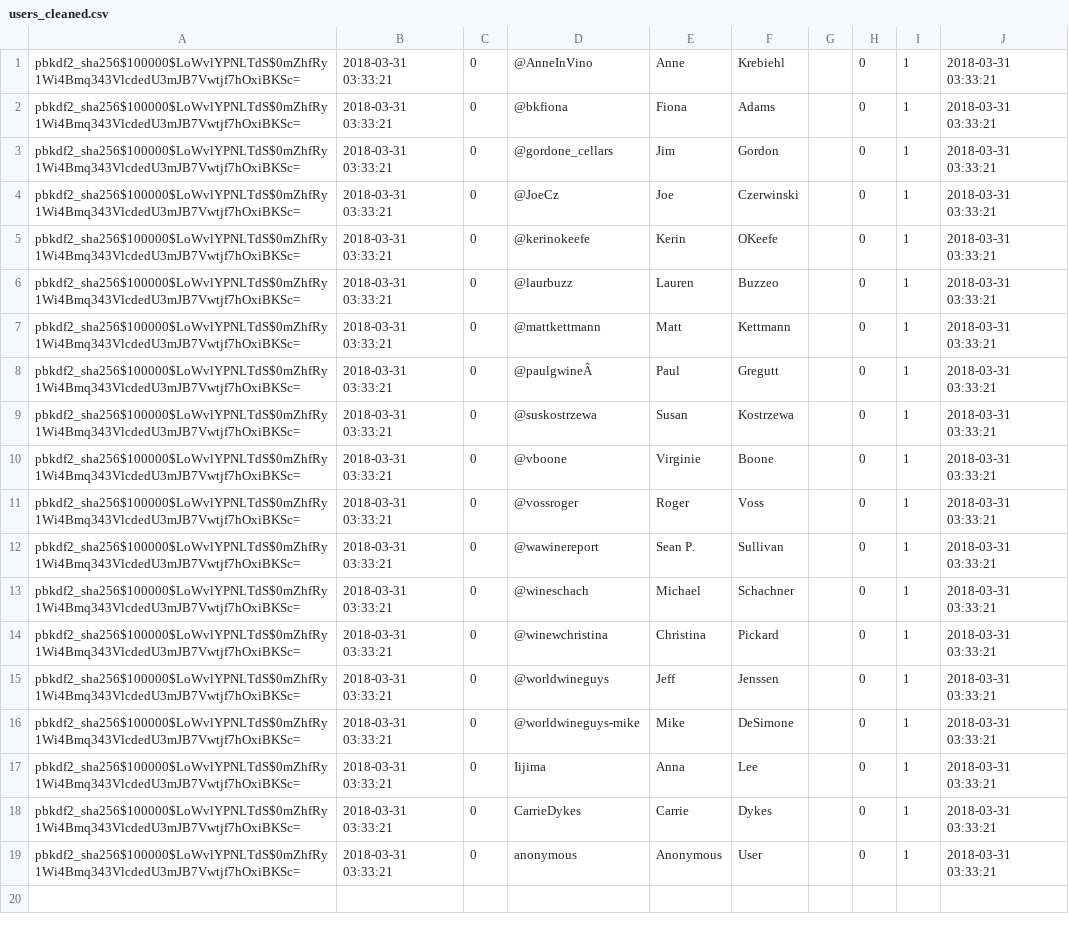
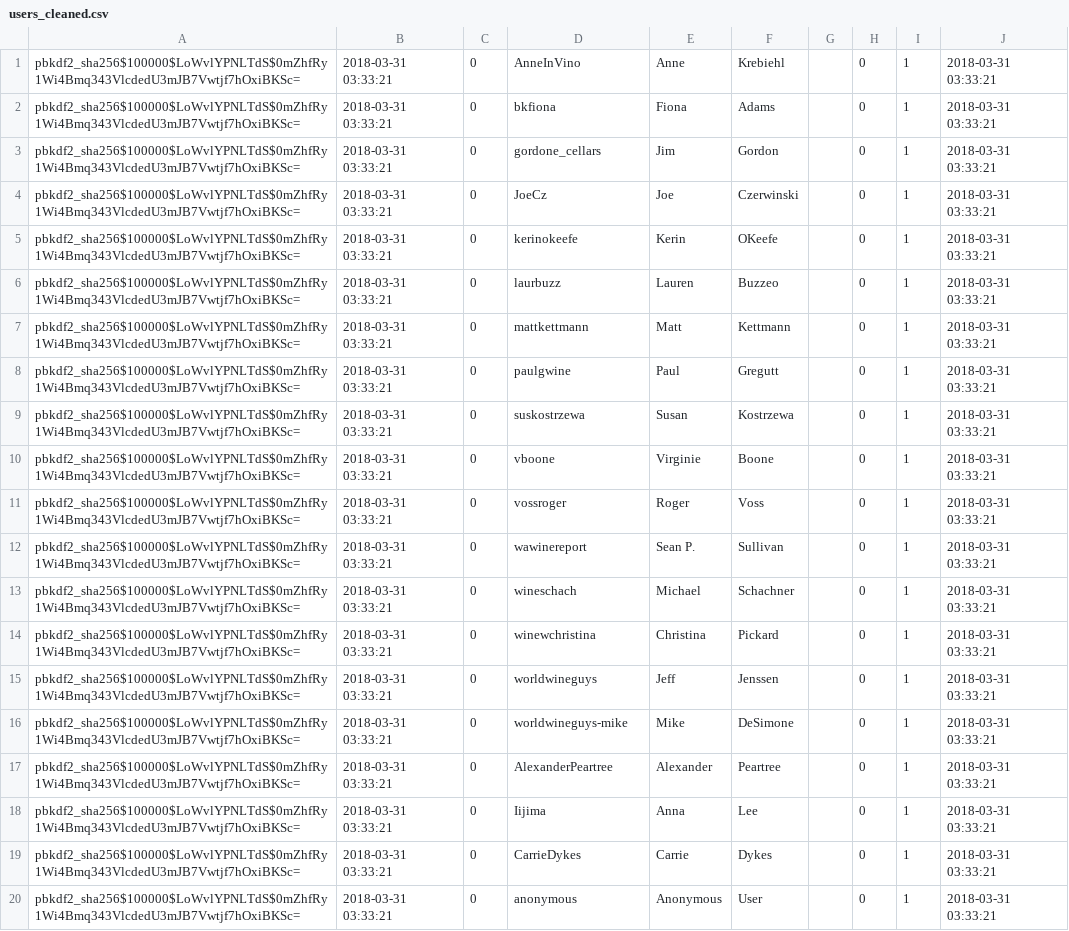
Before and after one commit to jmarkese/iSommelier, a CSV file: dataimport/users_cleaned.csv, drawn as a sheet.

Commit message:
import user reviews complete

```diff
--- a/dataimport/users_cleaned.csv
+++ b/dataimport/users_cleaned.csv
@@ -1,17 +1,18 @@
-pbkdf2_sha256$100000$LoWvlYPNLTdS$0mZhfRy1Wi4Bmq343VlcdedU3mJB7Vwtjf7hOxiBKSc=,2018-03-31 03:33:21,0,@AnneInVino,Anne,Krebiehl,,0,1,2018-03-31 03:33:21
-pbkdf2_sha256$100000$LoWvlYPNLTdS$0mZhfRy1Wi4Bmq343VlcdedU3mJB7Vwtjf7hOxiBKSc=,2018-03-31 03:33:21,0,@bkfiona,Fiona,Adams,,0,1,2018-03-31 03:33:21
-pbkdf2_sha256$100000$LoWvlYPNLTdS$0mZhfRy1Wi4Bmq343VlcdedU3mJB7Vwtjf7hOxiBKSc=,2018-03-31 03:33:21,0,@gordone_cellars,Jim,Gordon,,0,1,2018-03-31 03:33:21
-pbkdf2_sha256$100000$LoWvlYPNLTdS$0mZhfRy1Wi4Bmq343VlcdedU3mJB7Vwtjf7hOxiBKSc=,2018-03-31 03:33:21,0,@JoeCz,Joe,Czerwinski,,0,1,2018-03-31 03:33:21
-pbkdf2_sha256$100000$LoWvlYPNLTdS$0mZhfRy1Wi4Bmq343VlcdedU3mJB7Vwtjf7hOxiBKSc=,2018-03-31 03:33:21,0,@kerinokeefe,Kerin,OKeefe,,0,1,2018-03-31 03:33:21
-pbkdf2_sha256$100000$LoWvlYPNLTdS$0mZhfRy1Wi4Bmq343VlcdedU3mJB7Vwtjf7hOxiBKSc=,2018-03-31 03:33:21,0,@laurbuzz,Lauren,Buzzeo,,0,1,2018-03-31 03:33:21
-pbkdf2_sha256$100000$LoWvlYPNLTdS$0mZhfRy1Wi4Bmq343VlcdedU3mJB7Vwtjf7hOxiBKSc=,2018-03-31 03:33:21,0,@mattkettmann,Matt,Kettmann,,0,1,2018-03-31 03:33:21
-pbkdf2_sha256$100000$LoWvlYPNLTdS$0mZhfRy1Wi4Bmq343VlcdedU3mJB7Vwtjf7hOxiBKSc=,2018-03-31 03:33:21,0,@paulgwineÂ,Paul,Gregutt,,0,1,2018-03-31 03:33:21
-pbkdf2_sha256$100000$LoWvlYPNLTdS$0mZhfRy1Wi4Bmq343VlcdedU3mJB7Vwtjf7hOxiBKSc=,2018-03-31 03:33:21,0,@suskostrzewa,Susan,Kostrzewa,,0,1,2018-03-31 03:33:21
-pbkdf2_sha256$100000$LoWvlYPNLTdS$0mZhfRy1Wi4Bmq343VlcdedU3mJB7Vwtjf7hOxiBKSc=,2018-03-31 03:33:21,0,@vboone,Virginie,Boone,,0,1,2018-03-31 03:33:21
-pbkdf2_sha256$100000$LoWvlYPNLTdS$0mZhfRy1Wi4Bmq343VlcdedU3mJB7Vwtjf7hOxiBKSc=,2018-03-31 03:33:21,0,@vossroger,Roger,Voss,,0,1,2018-03-31 03:33:21
-pbkdf2_sha256$100000$LoWvlYPNLTdS$0mZhfRy1Wi4Bmq343VlcdedU3mJB7Vwtjf7hOxiBKSc=,2018-03-31 03:33:21,0,@wawinereport,Sean P.,Sullivan,,0,1,2018-03-31 03:33:21
-pbkdf2_sha256$100000$LoWvlYPNLTdS$0mZhfRy1Wi4Bmq343VlcdedU3mJB7Vwtjf7hOxiBKSc=,2018-03-31 03:33:21,0,@wineschach,Michael,Schachner,,0,1,2018-03-31 03:33:21
-pbkdf2_sha256$100000$LoWvlYPNLTdS$0mZhfRy1Wi4Bmq343VlcdedU3mJB7Vwtjf7hOxiBKSc=,2018-03-31 03:33:21,0,@winewchristina,Christina,Pickard,,0,1,2018-03-31 03:33:21
-pbkdf2_sha256$100000$LoWvlYPNLTdS$0mZhfRy1Wi4Bmq343VlcdedU3mJB7Vwtjf7hOxiBKSc=,2018-03-31 03:33:21,0,@worldwineguys,Jeff,Jenssen,,0,1,2018-03-31 03:33:21
-pbkdf2_sha256$100000$LoWvlYPNLTdS$0mZhfRy1Wi4Bmq343VlcdedU3mJB7Vwtjf7hOxiBKSc=,2018-03-31 03:33:21,0,@worldwineguys-mike,Mike,DeSimone,,0,1,2018-03-31 03:33:21
+pbkdf2_sha256$100000$LoWvlYPNLTdS$0mZhfRy1Wi4Bmq343VlcdedU3mJB7Vwtjf7hOxiBKSc=,2018-03-31 03:33:21,0,AnneInVino,Anne,Krebiehl,,0,1,2018-03-31 03:33:21
+pbkdf2_sha256$100000$LoWvlYPNLTdS$0mZhfRy1Wi4Bmq343VlcdedU3mJB7Vwtjf7hOxiBKSc=,2018-03-31 03:33:21,0,bkfiona,Fiona,Adams,,0,1,2018-03-31 03:33:21
+pbkdf2_sha256$100000$LoWvlYPNLTdS$0mZhfRy1Wi4Bmq343VlcdedU3mJB7Vwtjf7hOxiBKSc=,2018-03-31 03:33:21,0,gordone_cellars,Jim,Gordon,,0,1,2018-03-31 03:33:21
+pbkdf2_sha256$100000$LoWvlYPNLTdS$0mZhfRy1Wi4Bmq343VlcdedU3mJB7Vwtjf7hOxiBKSc=,2018-03-31 03:33:21,0,JoeCz,Joe,Czerwinski,,0,1,2018-03-31 03:33:21
+pbkdf2_sha256$100000$LoWvlYPNLTdS$0mZhfRy1Wi4Bmq343VlcdedU3mJB7Vwtjf7hOxiBKSc=,2018-03-31 03:33:21,0,kerinokeefe,Kerin,OKeefe,,0,1,2018-03-31 03:33:21
+pbkdf2_sha256$100000$LoWvlYPNLTdS$0mZhfRy1Wi4Bmq343VlcdedU3mJB7Vwtjf7hOxiBKSc=,2018-03-31 03:33:21,0,laurbuzz,Lauren,Buzzeo,,0,1,2018-03-31 03:33:21
+pbkdf2_sha256$100000$LoWvlYPNLTdS$0mZhfRy1Wi4Bmq343VlcdedU3mJB7Vwtjf7hOxiBKSc=,2018-03-31 03:33:21,0,mattkettmann,Matt,Kettmann,,0,1,2018-03-31 03:33:21
+pbkdf2_sha256$100000$LoWvlYPNLTdS$0mZhfRy1Wi4Bmq343VlcdedU3mJB7Vwtjf7hOxiBKSc=,2018-03-31 03:33:21,0,paulgwine,Paul,Gregutt,,0,1,2018-03-31 03:33:21
+pbkdf2_sha256$100000$LoWvlYPNLTdS$0mZhfRy1Wi4Bmq343VlcdedU3mJB7Vwtjf7hOxiBKSc=,2018-03-31 03:33:21,0,suskostrzewa,Susan,Kostrzewa,,0,1,2018-03-31 03:33:21
+pbkdf2_sha256$100000$LoWvlYPNLTdS$0mZhfRy1Wi4Bmq343VlcdedU3mJB7Vwtjf7hOxiBKSc=,2018-03-31 03:33:21,0,vboone,Virginie,Boone,,0,1,2018-03-31 03:33:21
+pbkdf2_sha256$100000$LoWvlYPNLTdS$0mZhfRy1Wi4Bmq343VlcdedU3mJB7Vwtjf7hOxiBKSc=,2018-03-31 03:33:21,0,vossroger,Roger,Voss,,0,1,2018-03-31 03:33:21
+pbkdf2_sha256$100000$LoWvlYPNLTdS$0mZhfRy1Wi4Bmq343VlcdedU3mJB7Vwtjf7hOxiBKSc=,2018-03-31 03:33:21,0,wawinereport,Sean P.,Sullivan,,0,1,2018-03-31 03:33:21
+pbkdf2_sha256$100000$LoWvlYPNLTdS$0mZhfRy1Wi4Bmq343VlcdedU3mJB7Vwtjf7hOxiBKSc=,2018-03-31 03:33:21,0,wineschach,Michael,Schachner,,0,1,2018-03-31 03:33:21
+pbkdf2_sha256$100000$LoWvlYPNLTdS$0mZhfRy1Wi4Bmq343VlcdedU3mJB7Vwtjf7hOxiBKSc=,2018-03-31 03:33:21,0,winewchristina,Christina,Pickard,,0,1,2018-03-31 03:33:21
+pbkdf2_sha256$100000$LoWvlYPNLTdS$0mZhfRy1Wi4Bmq343VlcdedU3mJB7Vwtjf7hOxiBKSc=,2018-03-31 03:33:21,0,worldwineguys,Jeff,Jenssen,,0,1,2018-03-31 03:33:21
+pbkdf2_sha256$100000$LoWvlYPNLTdS$0mZhfRy1Wi4Bmq343VlcdedU3mJB7Vwtjf7hOxiBKSc=,2018-03-31 03:33:21,0,worldwineguys-mike,Mike,DeSimone,,0,1,2018-03-31 03:33:21
+pbkdf2_sha256$100000$LoWvlYPNLTdS$0mZhfRy1Wi4Bmq343VlcdedU3mJB7Vwtjf7hOxiBKSc=,2018-03-31 03:33:21,0,AlexanderPeartree,Alexander,Peartree,,0,1,2018-03-31 03:33:21
 pbkdf2_sha256$100000$LoWvlYPNLTdS$0mZhfRy1Wi4Bmq343VlcdedU3mJB7Vwtjf7hOxiBKSc=,2018-03-31 03:33:21,0,Iijima,Anna,Lee,,0,1,2018-03-31 03:33:21
```
Also changed, not shown: 6 other files.
